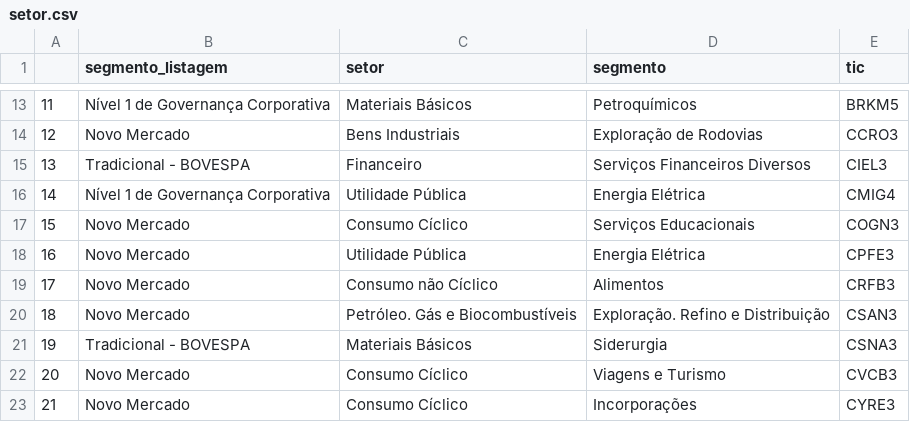
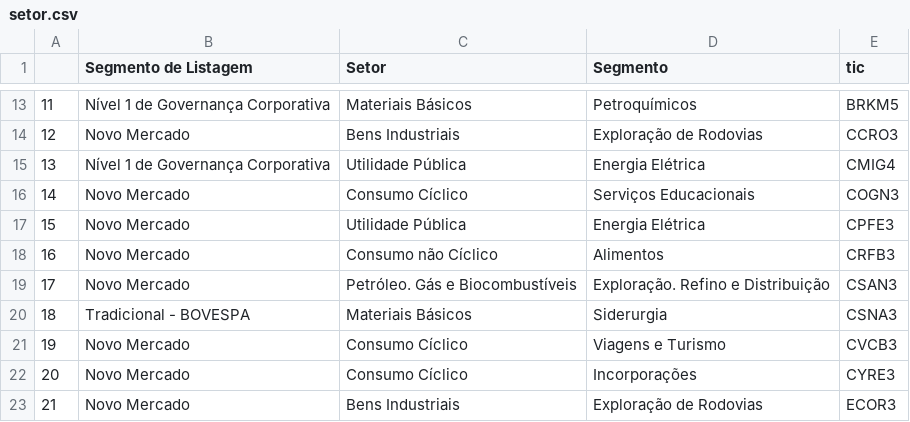
Before and after one commit to Jeferson100/fundamentalist-stock-brazil, a CSV file: dados/setor.csv, drawn as a sheet; only a part is shown, gaps mark what is left out; the shorter side is filled out with more unchanged rows; removed rows and columns are numbered as before the commit, all else as after; the diff names each change by its address in the sheet, - before the commit and + after, or states it on an @@ line.

```diff
--- a/dados/setor.csv
+++ b/dados/setor.csv
-B1: segmento_listagem
+B1: Segmento de Listagem
-C1: setor
+C1: Setor
-D1: segmento
+D1: Segmento
-row 15: 13 | Tradicional - BOVESPA | Financeiro | Serviços Financeiros Diversos | CIEL3
@@ column A renumbered from row 15 down @@
```
Also changed, not shown: 8 other files.
